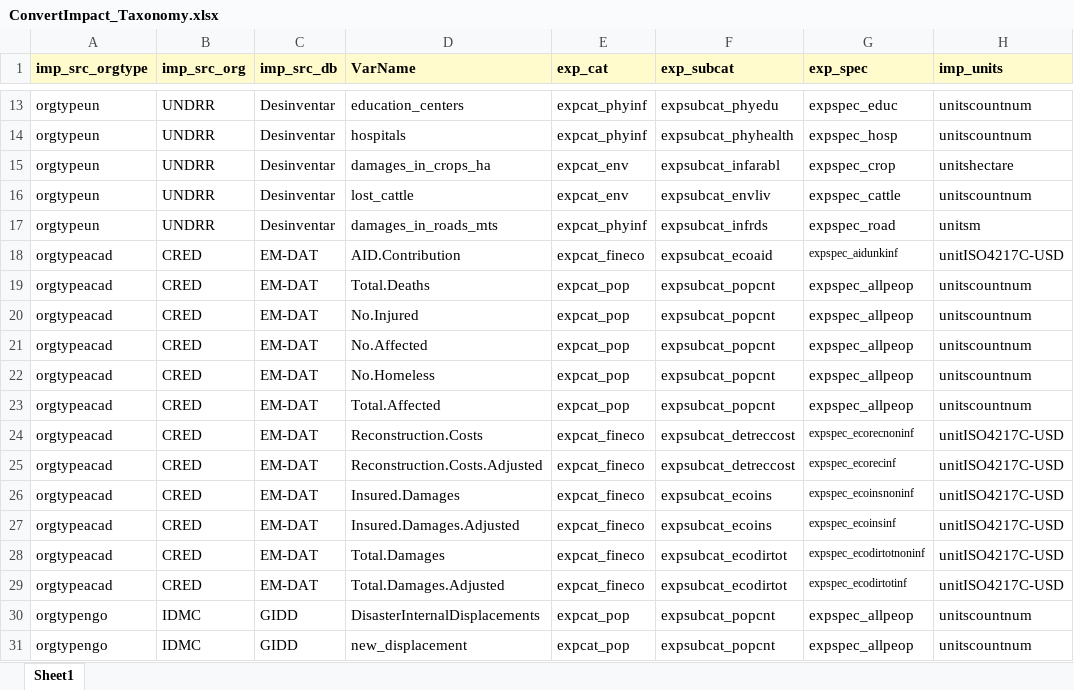
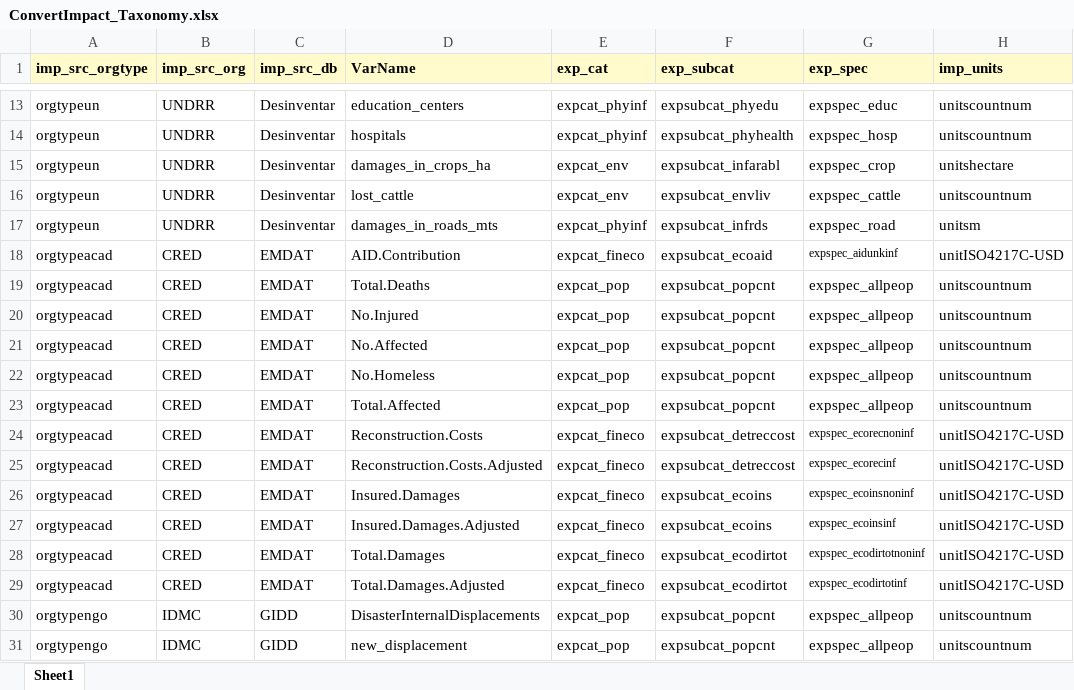
Before and after one commit to IFRCGo/GCDB, an Excel workbook: Taxonomies/MostlyImpactData/ConvertImpact_Taxonomy.xlsx, sheet Sheet1, drawn as a sheet; only a part is shown, gaps mark what is left out; values as stored, in another font and other column widths than the file's, no borders; the diff names each change by its address in the sheet, - before the commit and + after, or states it on an @@ line.

```diff
--- a/Taxonomies/MostlyImpactData/ConvertImpact_Taxonomy.xlsx (sheet Sheet1)
+++ b/Taxonomies/MostlyImpactData/ConvertImpact_Taxonomy.xlsx (sheet Sheet1)
-C18:C29 (imp_src_db): EM-DAT
+C18:C29 (imp_src_db): EMDAT
```
Also changed, not shown: 4 other files.
